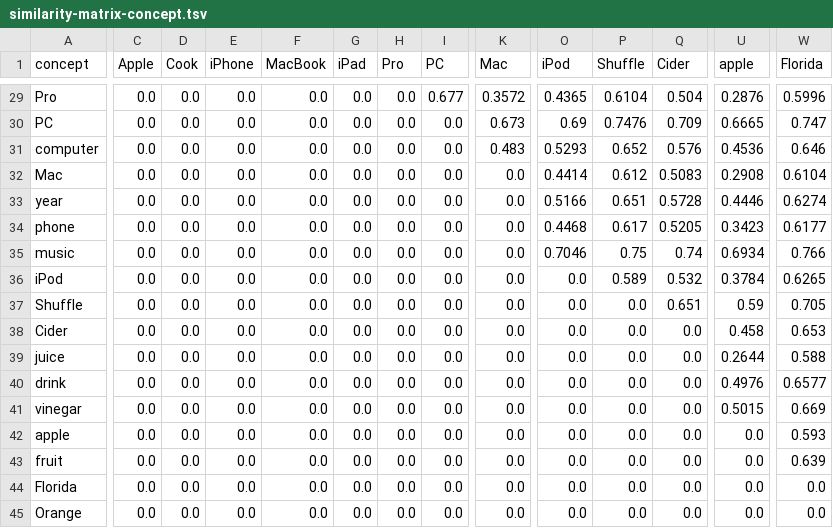
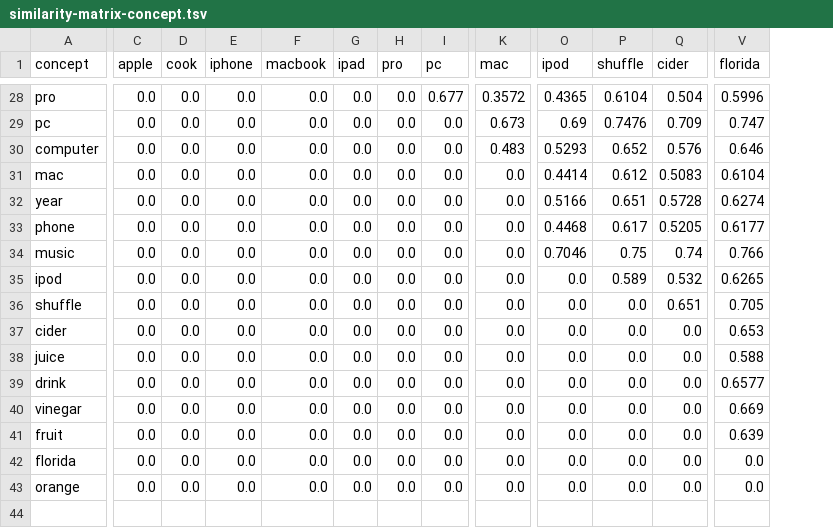
Before and after one commit to Thelordofdream/PWS, a TSV file: similarity-matrix-concept.tsv, drawn as a sheet; only a part is shown, gaps mark what is left out; removed rows and columns are numbered as before the commit, all else as after; rows hold the shown columns only; the diff covers the shown part only; the diff names each change by its address in the sheet, - before the commit and + after, or states it on an @@ line.

```diff
--- a/similarity-matrix-concept.tsv
+++ b/similarity-matrix-concept.tsv
-column U (apple), rows 29-41: 0.2876 | 0.6665 | 0.4536 | 0.2908 | 0.4446 | 0.3423 | 0.6934 | 0.3784 | 0.59 | 0.458 | 0.2644 | 0.4976 | 0.5015; rows 43-45: all 0.0
-C1: Apple
+C1: apple
-D1: Cook
+D1: cook
-E1: iPhone
+E1: iphone
-F1: MacBook
+F1: macbook
-G1: iPad
+G1: ipad
-H1: Pro
+H1: pro
-I1: PC
+I1: pc
-K1: Mac
+K1: mac
-O1: iPod
+O1: ipod
-P1: Shuffle
+P1: shuffle
-Q1: Cider
+Q1: cider
-V1: Florida
+V1: florida
-A28 (concept): Pro
+A28 (concept): pro
-A29 (concept): PC
+A29 (concept): pc
-A31 (concept): Mac
+A31 (concept): mac
-A35 (concept): iPod
+A35 (concept): ipod
-A36 (concept): Shuffle
+A36 (concept): shuffle
-A37 (concept): Cider
+A37 (concept): cider
-row 42: apple | 0.0 | 0.0 | 0.0 | 0.0 | 0.0 | 0.0 | 0.0 | 0.0 | 0.0 | 0.0 | 0.0 | 0.0 | 0.593
-A42 (concept): Florida
+A42 (concept): florida
-A43 (concept): Orange
+A43 (concept): orange
```
Also changed, not shown: 1 removed row and 19 edited cells elsewhere in this file, normal-query-concepts.tsv, 1 other file.
